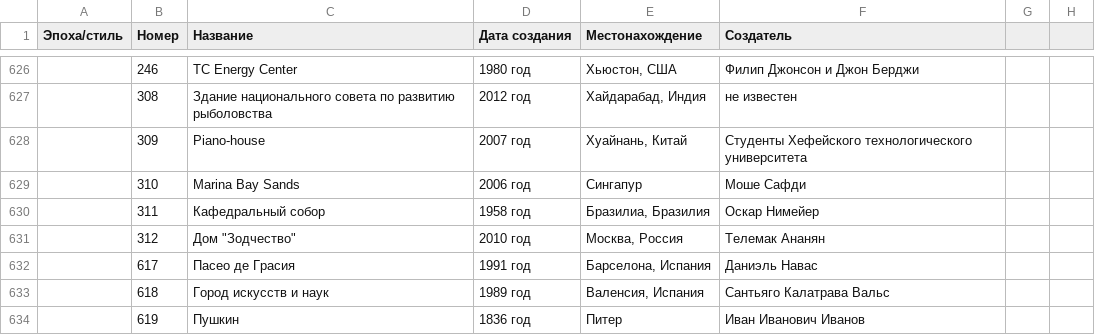
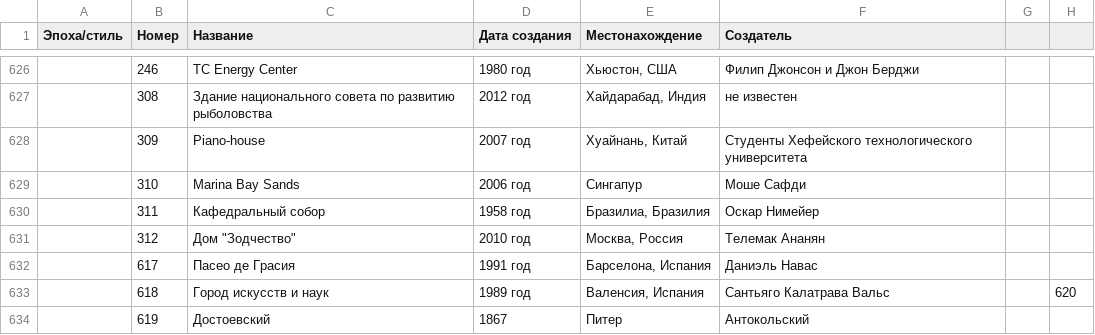
Before and after one commit to lnip-mhk/lnip-mhk.github.io, a CSV file: converter/table v1.csv, drawn as a sheet; only a part is shown, gaps mark what is left out; the diff names each change by its address in the sheet, - before the commit and + after, or states it on an @@ line.

Commit message:
Add files via upload

```diff
--- a/converter/table v1.csv
+++ b/converter/table v1.csv
-H633: (empty)
+H633: 620
-C634 (Название): Пушкин
+C634 (Название): Достоевский
-D634 (Дата создания): 1836 год
+D634 (Дата создания): 1867
-F634 (Создатель): Иван Иванович Иванов
+F634 (Создатель): Антокольский
```
